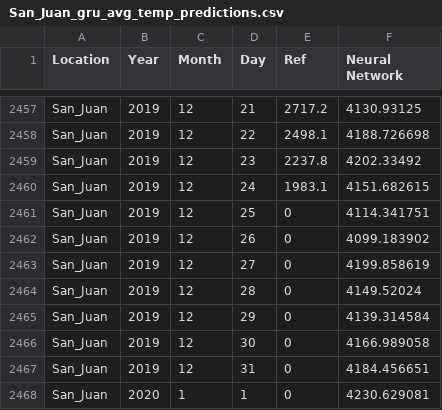
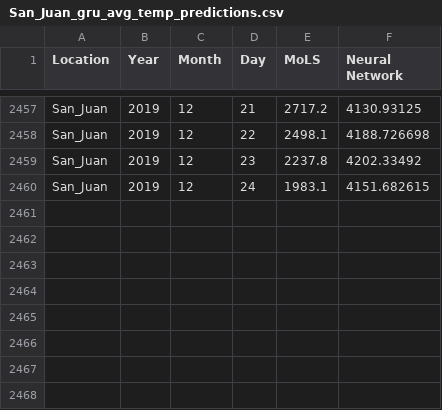
Before and after one commit to T-MInDS/Aedes-AI_Forecasting, a CSV file: data/Abundance_predictions/San_Juan_gru_avg_temp_predictions.csv, drawn as a sheet; only a part is shown, gaps mark what is left out; the diff names each change by its address in the sheet, - before the commit and + after, or states it on an @@ line.

```diff
--- a/data/Abundance_predictions/San_Juan_gru_avg_temp_predictions.csv
+++ b/data/Abundance_predictions/San_Juan_gru_avg_temp_predictions.csv
-E1: Ref
+E1: MoLS
-row 2461: San_Juan | 2019 | 12 | 25 | 0 | 4114.341751
-row 2462: San_Juan | 2019 | 12 | 26 | 0 | 4099.183902
-row 2463: San_Juan | 2019 | 12 | 27 | 0 | 4199.858619
-row 2464: San_Juan | 2019 | 12 | 28 | 0 | 4149.52024
-row 2465: San_Juan | 2019 | 12 | 29 | 0 | 4139.314584
-row 2466: San_Juan | 2019 | 12 | 30 | 0 | 4166.989058
-row 2467: San_Juan | 2019 | 12 | 31 | 0 | 4184.456651
-row 2468: San_Juan | 2020 | 1 | 1 | 0 | 4230.629081
```
Also changed, not shown: data/Abundance_predictions/Arboleda_gru_avg_temp_predictions.csv, data/Abundance_predictions/La_Margarita_gru_avg_temp_predictions.csv, 17 other files.
